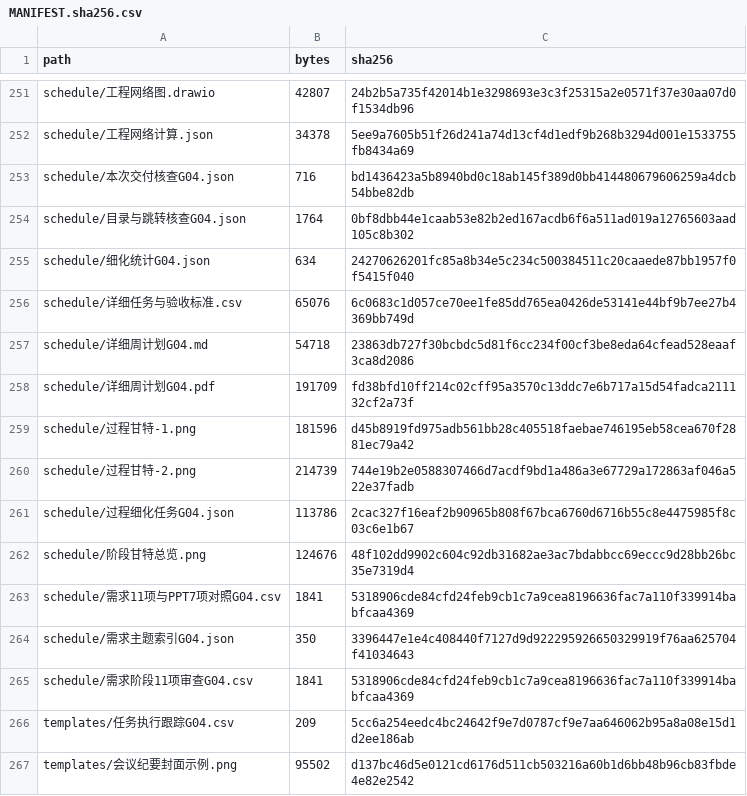
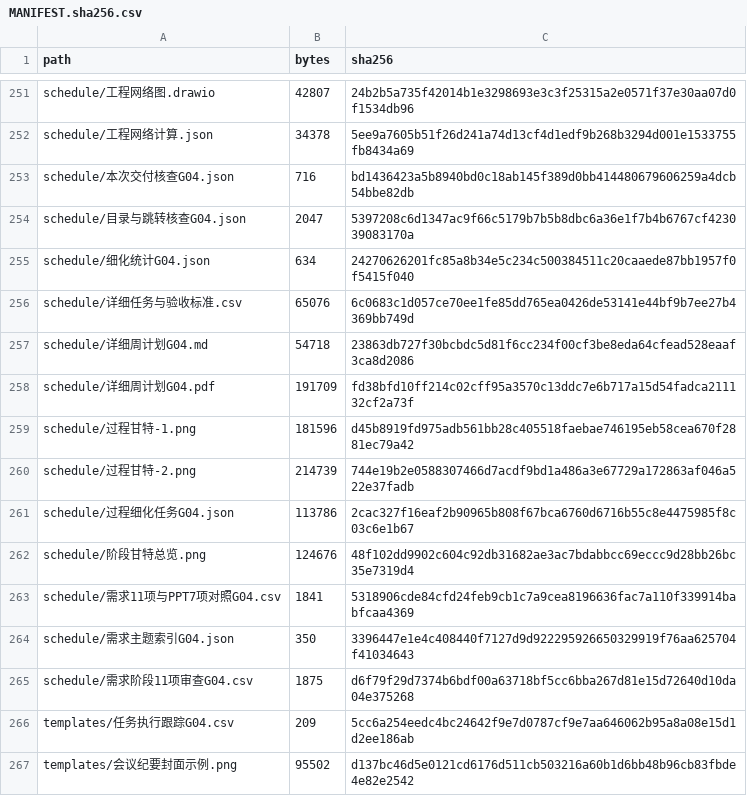
Before and after one commit to jason-bitc/HZCU-CampusHub, a CSV file: docs/project/MANIFEST.sha256.csv, drawn as a sheet; only a part is shown, gaps mark what is left out; the diff covers the shown part only.

```diff
--- a/docs/project/MANIFEST.sha256.csv
+++ b/docs/project/MANIFEST.sha256.csv
@@ -253,3 +253,3 @@ schedule/工程网络计算.json,34378,5ee9a7605b51f26d241a74d13cf4d1edf9b268b32
 schedule/本次交付核查G04.json,716,bd1436423a5b8940bd0c18ab145f389d0bb414480679606259a4dcb54bbe82db
-schedule/目录与跳转核查G04.json,1764,0bf8dbb44e1caab53e82b2ed167acdb6f6a511ad019a12765603aad105c8b302
+schedule/目录与跳转核查G04.json,2047,5397208c6d1347ac9f66c5179b7b5b8dbc6a36e1f7b4b6767cf423039083170a
 schedule/细化统计G04.json,634,24270626201fc85a8b34e5c234c500384511c20caaede87bb1957f0f5415f040
@@ -264,3 +264,3 @@ schedule/需求11项与PPT7项对照G04.csv,1841,5318906cde84cfd24feb9cb1c7a9cea
 schedule/需求主题索引G04.json,350,3396447e1e4c408440f7127d9d922295926650329919f76aa625704f41034643
-schedule/需求阶段11项审查G04.csv,1841,5318906cde84cfd24feb9cb1c7a9cea8196636fac7a110f339914babfcaa4369
+schedule/需求阶段11项审查G04.csv,1875,d6f79f29d7374b6bdf00a63718bf5cc6bba267d81e15d72640d10da04e375268
 templates/任务执行跟踪G04.csv,209,5cc6a254eedc4bc24642f9e7d0787cf9e7aa646062b95a8a08e15d1d2ee186ab
```
Also changed, not shown: 2 added rows and 16 edited cells elsewhere in this file, docs/project/models/用户代表与反馈登记G04.csv, docs/project/models/用户任务走查与修改确认填写表G04.csv, 10 other files.
